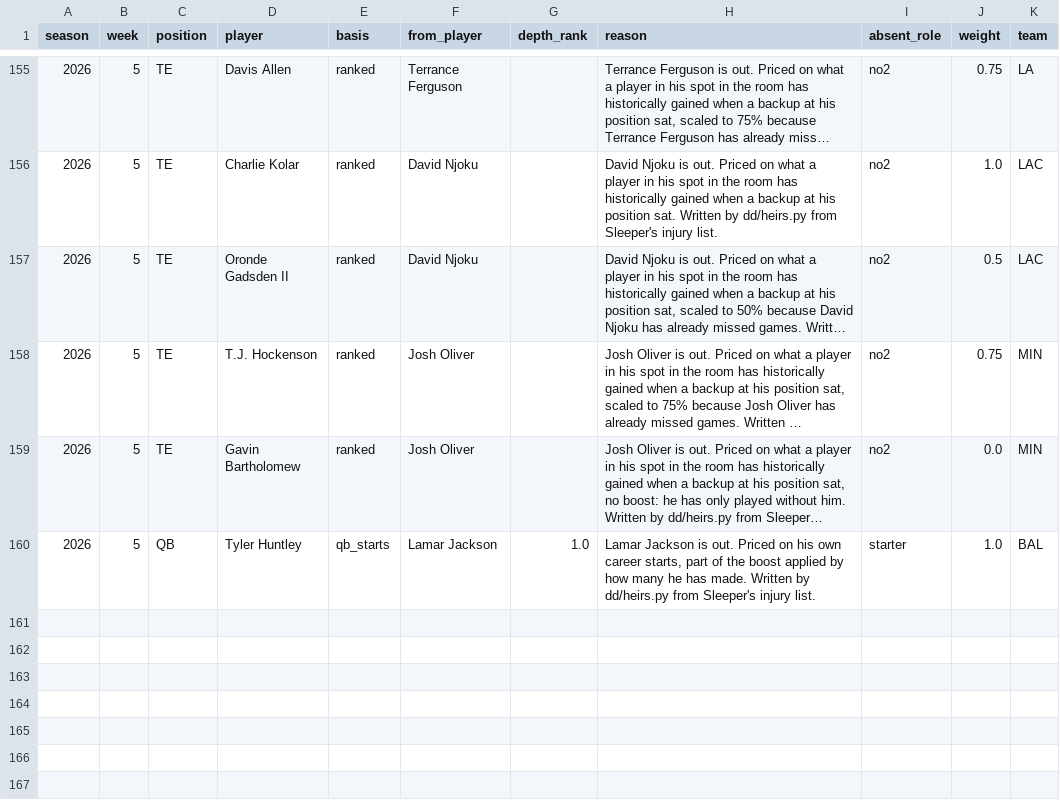
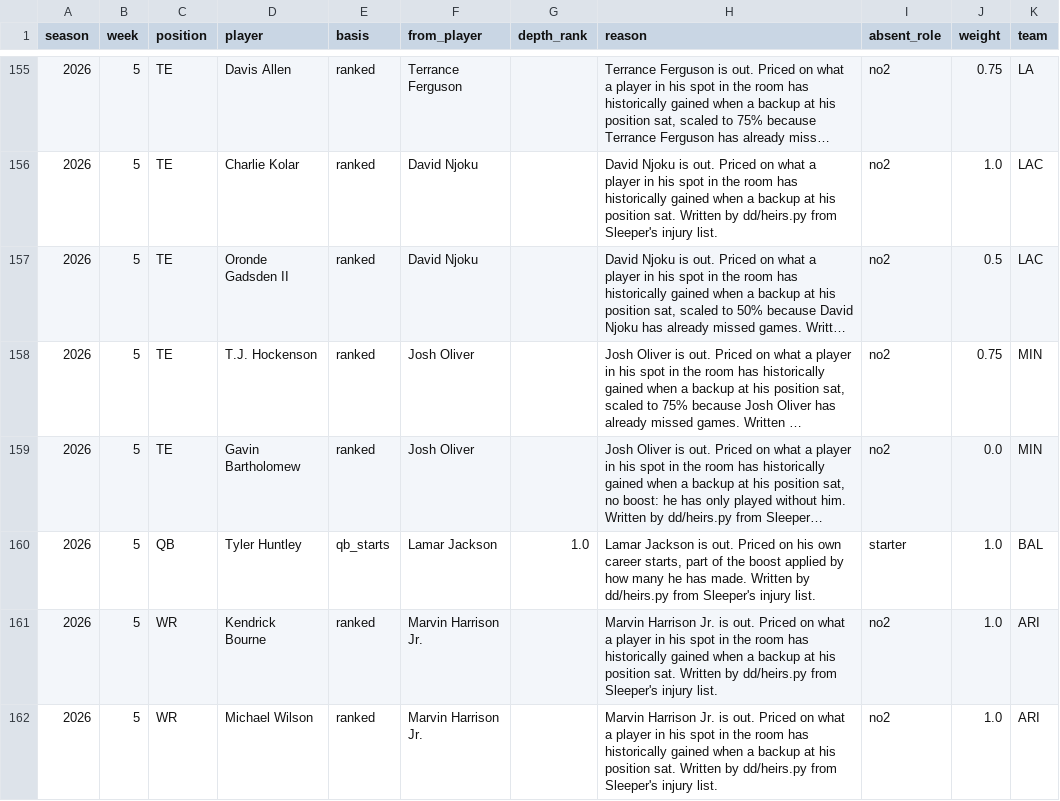
Before and after one commit to maditphillips/The-Delta-Duo, a CSV file: model/data/role.csv, drawn as a sheet; only a part is shown, gaps mark what is left out; long unchanged cells end in …; the diff names each change by its address in the sheet, - before the commit and + after, or states it on an @@ line.

```diff
--- a/model/data/role.csv
+++ b/model/data/role.csv
+row 161: 2026 | 5 | WR | Kendrick Bourne | ranked | Marvin Harrison Jr. |  | Marvin Harrison Jr. is out. Priced on what a player in his spot in the room has historically gained when a backup at his position sat. Written by dd/heirs.py from Sleeper's injury list. | no2 | 1.0 | ARI
+row 162: 2026 | 5 | WR | Michael Wilson | ranked | Marvin Harrison Jr. |  | Marvin Harrison Jr. is out. Priced on what a player in his spot in the room has historically gained when a backup at his position sat. Written by dd/heirs.py from Sleeper's injury list. | no2 | 1.0 | ARI
```
Also changed, not shown: model/outputs/2026/week-05/wr_half_ppr.csv, model/outputs/2026/week-05/wr_half_ppr_pool.csv, 2 other files.
